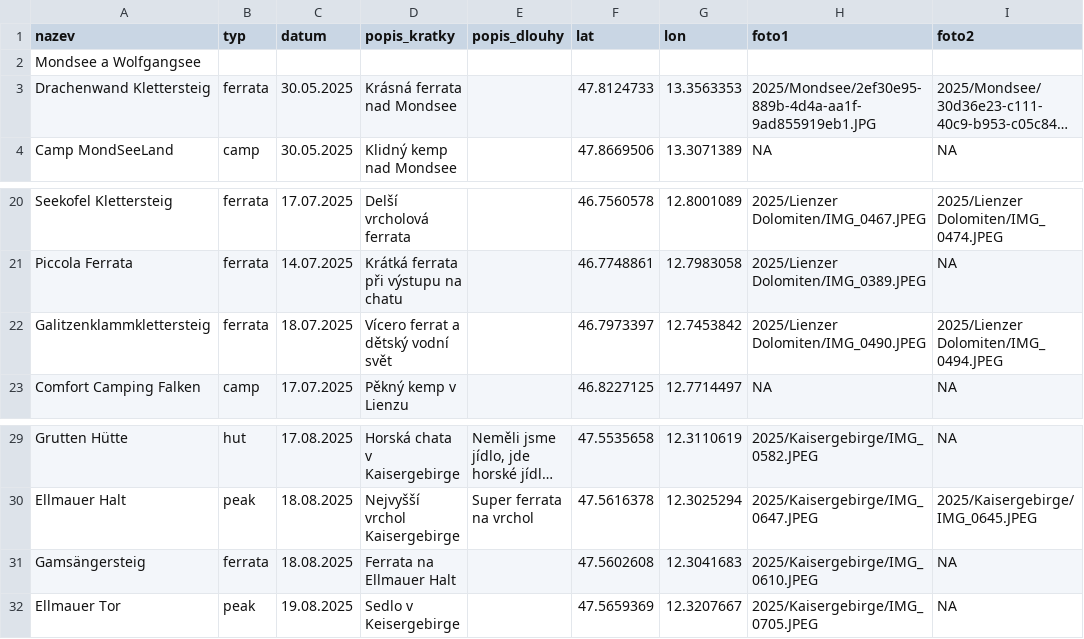
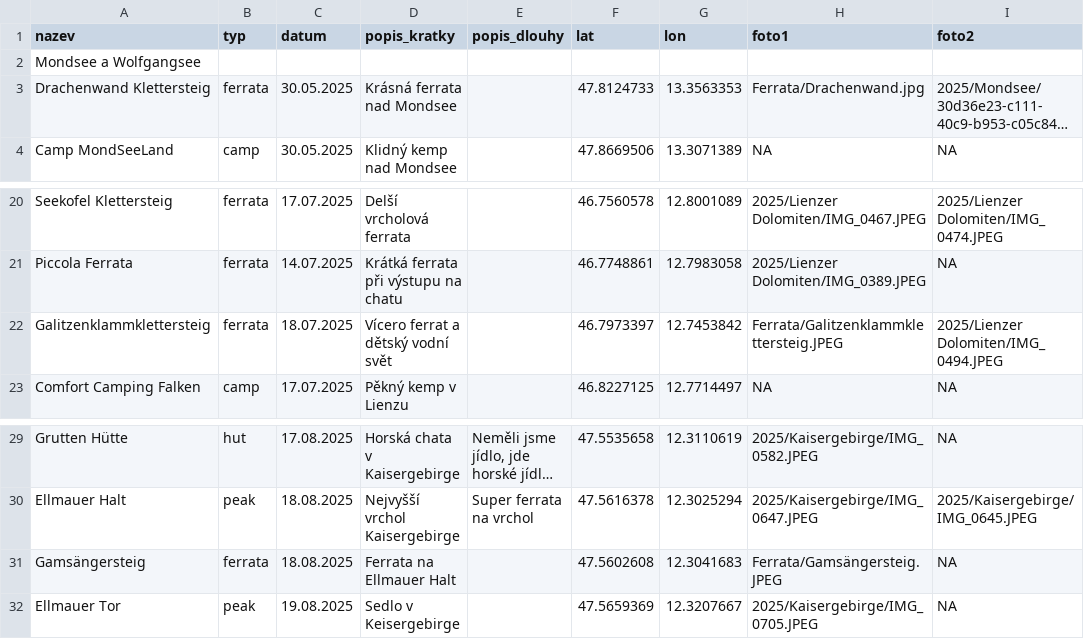
Before and after one commit to Tomas-Pompa/Hiking_diary, a CSV file: Hiking_diary.csv, drawn as a sheet; only a part is shown, gaps mark what is left out; long unchanged cells end in …; the diff names each change by its address in the sheet, - before the commit and + after, or states it on an @@ line.

```diff
--- a/Hiking_diary.csv
+++ b/Hiking_diary.csv
-H3 (foto1): 2025/Mondsee/2ef30e95-889b-4d4a-aa1f-9ad855919eb1.JPG
+H3 (foto1): Ferrata/Drachenwand.jpg
-H22 (foto1): 2025/Lienzer Dolomiten/IMG_0490.JPEG
+H22 (foto1): Ferrata/Galitzenklammklettersteig.JPEG
-H31 (foto1): 2025/Kaisergebirge/IMG_0610.JPEG
+H31 (foto1): Ferrata/Gamsängersteig.JPEG
```
Also changed, not shown: 1 other file.
